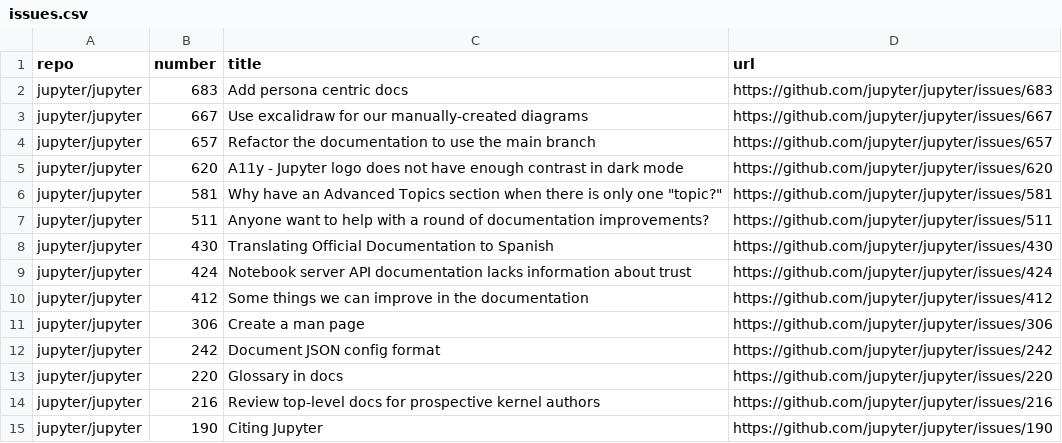
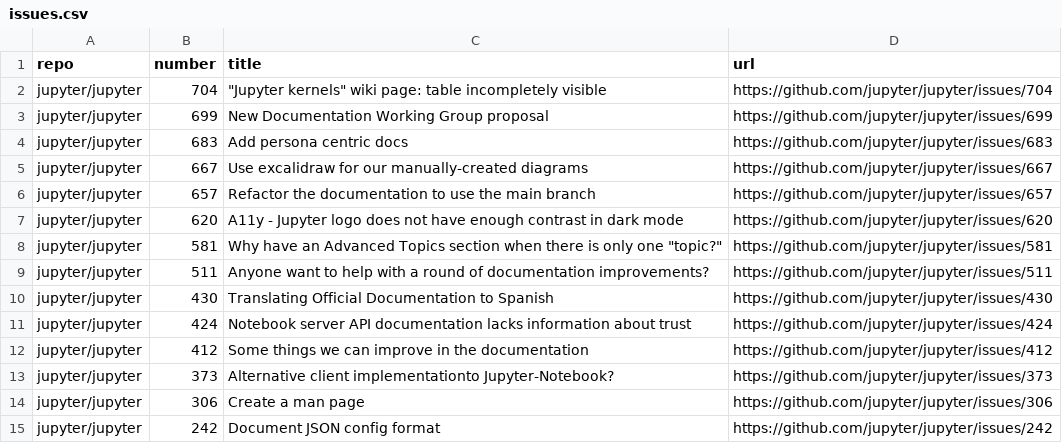
Before and after one commit to chbrandt/jupyter-docs-test, a CSV file: issues.csv, drawn as a sheet; only a part is shown; the shorter side is filled out with more unchanged rows; the diff names each change by its address in the sheet, - before the commit and + after, or states it on an @@ line.

```diff
--- a/issues.csv
+++ b/issues.csv
+row 2: jupyter/jupyter | 704 | "Jupyter kernels" wiki page: table incompletely visible | https://github.com/jupyter/jupyter/issues/704
+row 3: jupyter/jupyter | 699 | New Documentation Working Group proposal | https://github.com/jupyter/jupyter/issues/699
+row 13: jupyter/jupyter | 373 | Alternative client implementationto Jupyter-Notebook? | https://github.com/jupyter/jupyter/issues/373
```
Also changed, not shown: 1 other file.
